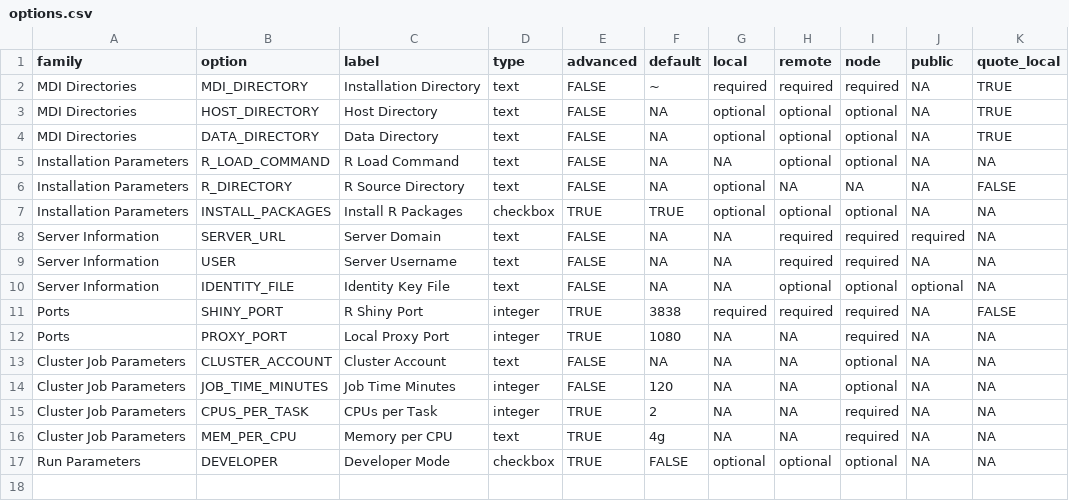
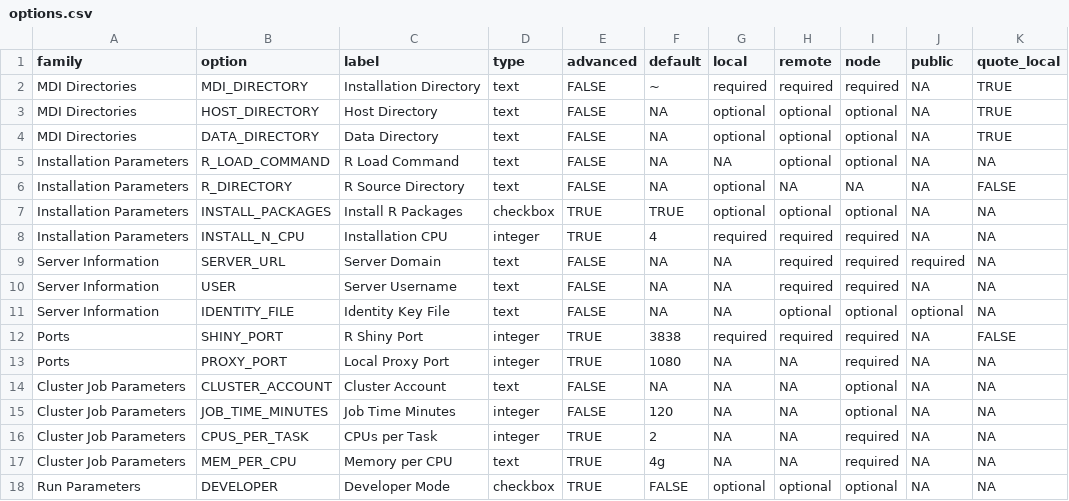
Before and after one commit to MiDataInt/mdi-script-generator, a CSV file: lib/options.csv, drawn as a sheet; the diff names each change by its address in the sheet, - before the commit and + after, or states it on an @@ line.

Commit message:
add N_CPU option

```diff
--- a/lib/options.csv
+++ b/lib/options.csv
+row 8: Installation Parameters | INSTALL_N_CPU | Installation CPU | integer | TRUE | 4 | required | required | required | NA | NA
```
Also changed, not shown: 1 other file.
